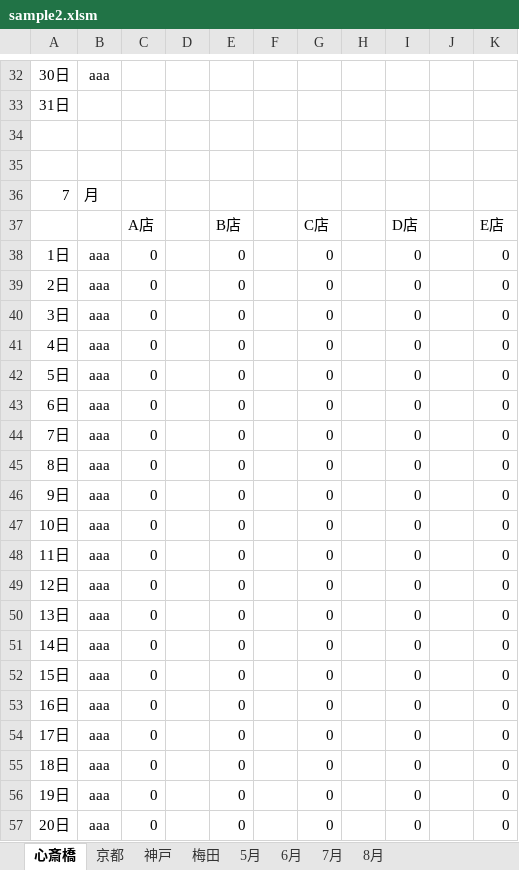
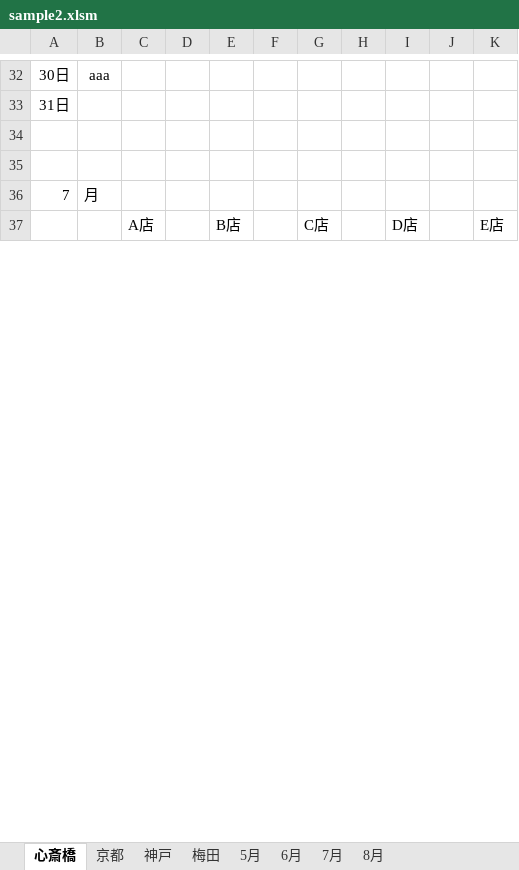
Before and after one commit to tayoon/SaleData-VBA, an Excel workbook: sample2.xlsm, sheet 心斎橋, drawn as a sheet; only a part is shown, gaps mark what is left out; values as stored, in another font and other column widths than the file's, no borders; charts and pictures not drawn; removed rows and columns are numbered as before the commit, all else as after; the diff covers the shown part only; the diff names each change by its address in the sheet, - before the commit and + after, or states it on an @@ line.

```diff
--- a/sample2.xlsm (sheet 心斎橋)
+++ b/sample2.xlsm (sheet 心斎橋)
-row 38: 1日 | aaa | 0 |  | 0 |  | 0 |  | 0 |  | 0
-row 39: 2日 | aaa | 0 |  | 0 |  | 0 |  | 0 |  | 0
-row 40: 3日 | aaa | 0 |  | 0 |  | 0 |  | 0 |  | 0
-row 41: 4日 | aaa | 0 |  | 0 |  | 0 |  | 0 |  | 0
-row 42: 5日 | aaa | 0 |  | 0 |  | 0 |  | 0 |  | 0
-row 43: 6日 | aaa | 0 |  | 0 |  | 0 |  | 0 |  | 0
-row 44: 7日 | aaa | 0 |  | 0 |  | 0 |  | 0 |  | 0
-row 45: 8日 | aaa | 0 |  | 0 |  | 0 |  | 0 |  | 0
-row 46: 9日 | aaa | 0 |  | 0 |  | 0 |  | 0 |  | 0
-row 47: 10日 | aaa | 0 |  | 0 |  | 0 |  | 0 |  | 0
-row 48: 11日 | aaa | 0 |  | 0 |  | 0 |  | 0 |  | 0
-row 49: 12日 | aaa | 0 |  | 0 |  | 0 |  | 0 |  | 0
-row 50: 13日 | aaa | 0 |  | 0 |  | 0 |  | 0 |  | 0
-row 51: 14日 | aaa | 0 |  | 0 |  | 0 |  | 0 |  | 0
-row 52: 15日 | aaa | 0 |  | 0 |  | 0 |  | 0 |  | 0
-row 53: 16日 | aaa | 0 |  | 0 |  | 0 |  | 0 |  | 0
-row 54: 17日 | aaa | 0 |  | 0 |  | 0 |  | 0 |  | 0
-row 55: 18日 | aaa | 0 |  | 0 |  | 0 |  | 0 |  | 0
-row 56: 19日 | aaa | 0 |  | 0 |  | 0 |  | 0 |  | 0
-row 57: 20日 | aaa | 0 |  | 0 |  | 0 |  | 0 |  | 0
```
Also changed, not shown: 31 added rows and 11 removed rows elsewhere in this sheet, charts or pictures, 1 other file.
